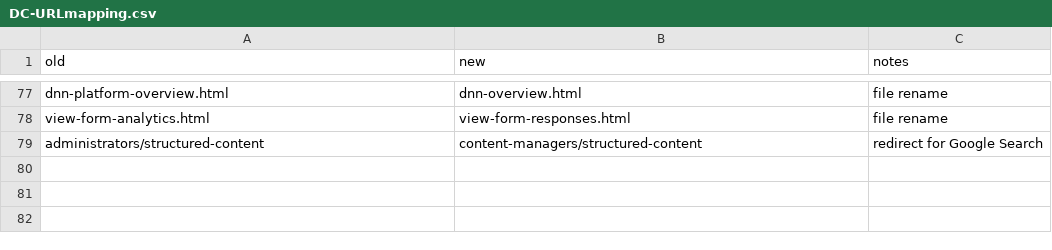
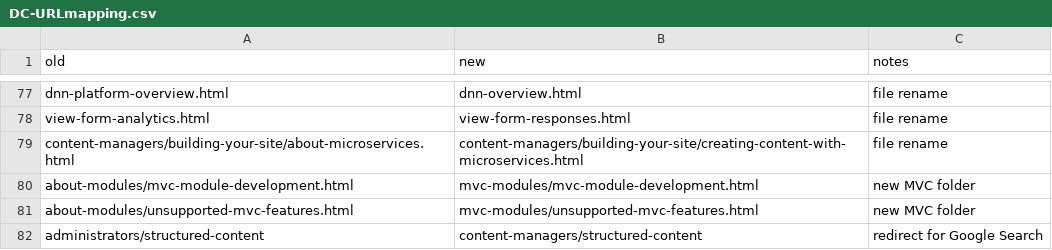
Before and after one commit to eltesoro-dnn/dnndocsdita, a CSV file: _build/urlmap/DC-URLmapping.csv, drawn as a sheet; only a part is shown, gaps mark what is left out.

Commit message:
* Reorganized Developers section to accommodate the new MVC topics. Fixed paths. Split about-microservices. * Three new topics associated with the Microservices APIs.

```diff
--- a/_build/urlmap/DC-URLmapping.csv
+++ b/_build/urlmap/DC-URLmapping.csv
@@ -78,2 +78,5 @@ dnn-platform-overview.html,dnn-overview.html,file rename
 view-form-analytics.html,view-form-responses.html,file rename
+content-managers/building-your-site/about-microservices.html,content-managers/building-your-site/creating-content-with-microservices.html,file rename
+about-modules/mvc-module-development.html,mvc-modules/mvc-module-development.html,new MVC folder
+about-modules/unsupported-mvc-features.html,mvc-modules/unsupported-mvc-features.html,new MVC folder
 administrators/structured-content,content-managers/structured-content,redirect for Google Search
```
Also changed, not shown: 25 other files.
